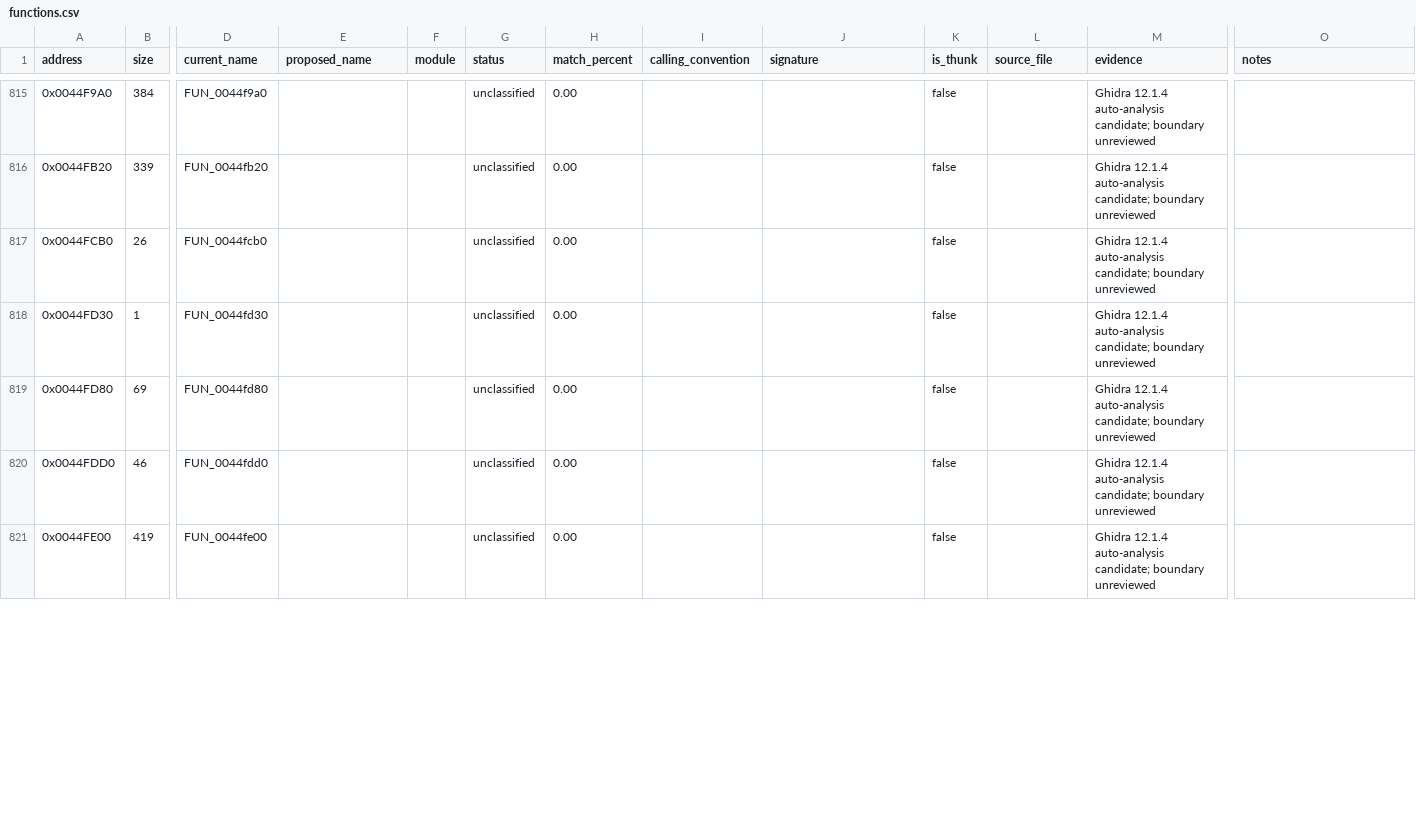
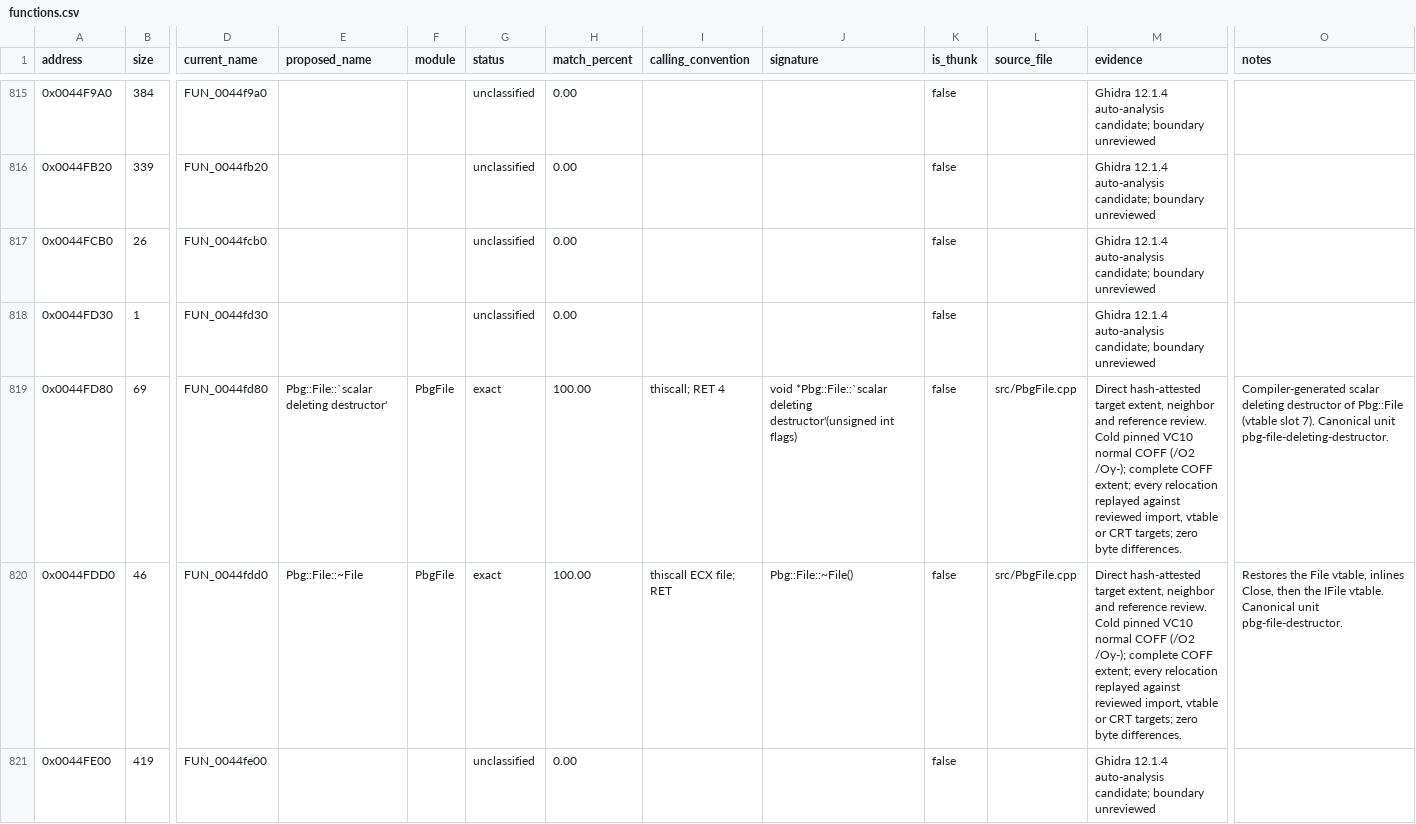
Before and after one commit to N0zoM1z0/th128, a CSV file: config/functions.csv, drawn as a sheet; only a part is shown, gaps mark what is left out; the diff covers the shown part only; the diff names each change by its address in the sheet, - before the commit and + after, or states it on an @@ line.

```diff
--- a/config/functions.csv
+++ b/config/functions.csv
-E819 (proposed_name): (empty)
+E819 (proposed_name): Pbg::File::`scalar deleting destructor'
-F819:F820 (module): (empty)
+F819:F820 (module): PbgFile
-G819:G820 (status): unclassified
+G819:G820 (status): exact
-H819:H820 (match_percent): 0.00
+H819:H820 (match_percent): 100.00
-I819 (calling_convention): (empty)
+I819 (calling_convention): thiscall; RET 4
-J819 (signature): (empty)
+J819 (signature): void *Pbg::File::`scalar deleting destructor'(unsigned int flags)
-L819:L820 (source_file): (empty)
+L819:L820 (source_file): src/PbgFile.cpp
-M819:M820 (evidence): Ghidra 12.1.4 auto-analysis candidate; boundary unreviewed
+M819:M820 (evidence): Direct hash-attested target extent, neighbor and reference review. Cold pinned VC10 normal COFF (/O2 /Oy-); complete COFF extent; every relocation replayed against reviewed import, vtable or CRT targets; zero byte differences.
-O819 (notes): (empty)
+O819 (notes): Compiler-generated scalar deleting destructor of Pbg::File (vtable slot 7). Canonical unit pbg-file-deleting-destructor.
-E820 (proposed_name): (empty)
+E820 (proposed_name): Pbg::File::~File
-I820 (calling_convention): (empty)
+I820 (calling_convention): thiscall ECX file; RET
-J820 (signature): (empty)
+J820 (signature): Pbg::File::~File()
-O820 (notes): (empty)
+O820 (notes): Restores the File vtable, inlines Close, then the IFile vtable. Canonical unit pbg-file-destructor.
```
Also changed, not shown: 63 edited cells elsewhere in this file, config/function-boundaries.csv, config/implemented.csv, 11 other files.
